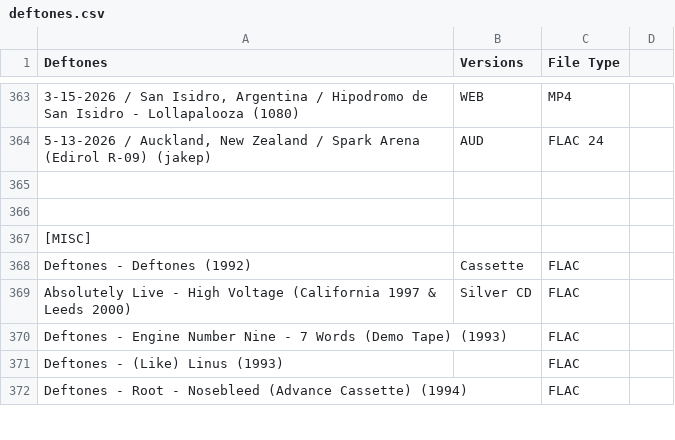
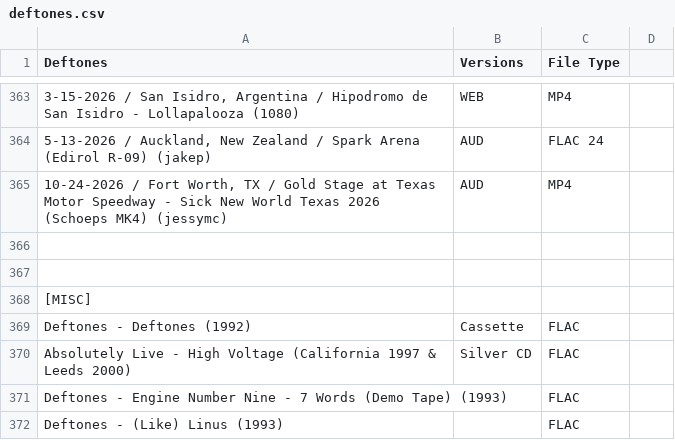
Before and after one commit to dudethatsclassic/shynomi-archive, a CSV file: artists/deftones.csv, drawn as a sheet; only a part is shown, gaps mark what is left out; the shorter side is filled out with more unchanged rows; the diff names each change by its address in the sheet, - before the commit and + after, or states it on an @@ line.

Commit message:
Auto-export CSV: DEFTONES

```diff
--- a/artists/deftones.csv
+++ b/artists/deftones.csv
+row 365: 10-24-2026 / Fort Worth, TX / Gold Stage at Texas Motor Speedway - Sick New World Texas 2026 (Schoeps MK4) (jessymc) | AUD | MP4
```
